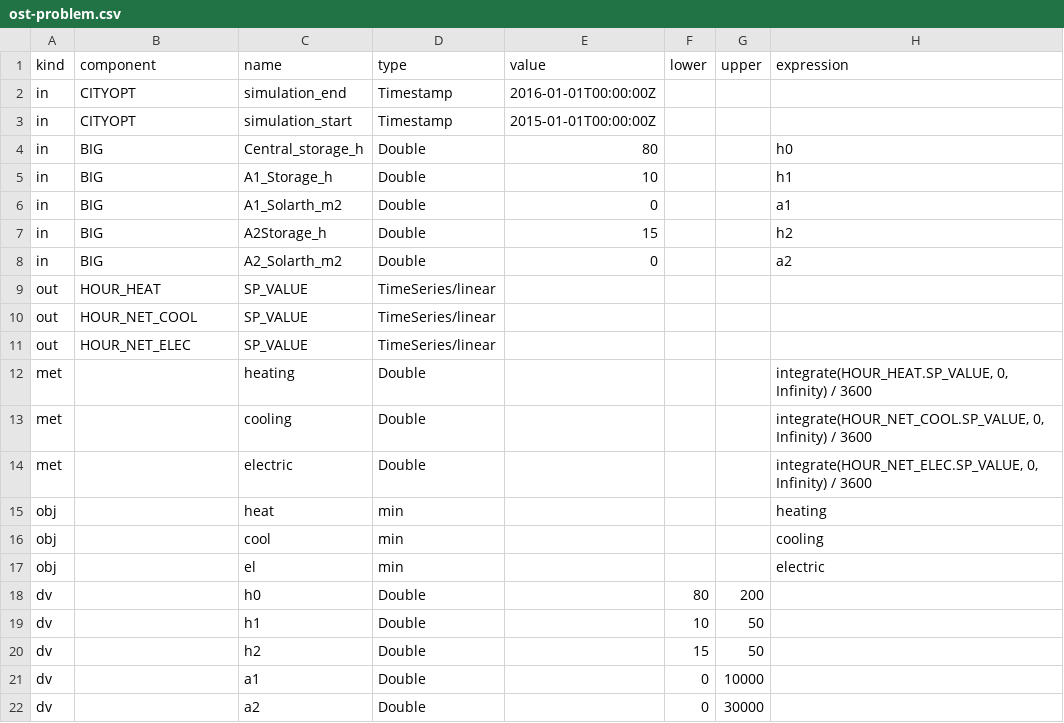
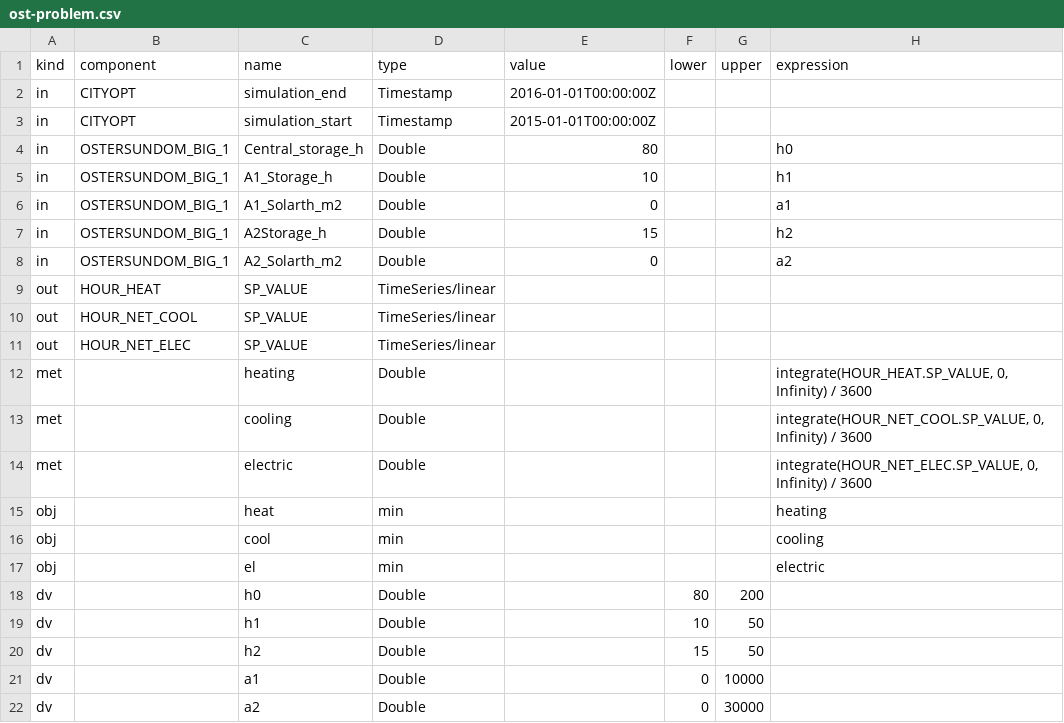
Before and after one commit to Cityopt/cityopt, a CSV file: test-resources/src/main/resources/ost-problem.csv, drawn as a sheet.

Commit message:
Update main component name.
The main component name was changed in the new model version.  Still using
the same decision variables as before although the new model has a lot more
inputs.

```diff
--- a/test-resources/src/main/resources/ost-problem.csv
+++ b/test-resources/src/main/resources/ost-problem.csv
@@ -3,7 +3,7 @@ in,CITYOPT,simulation_end,Timestamp,2016-01-01T00:00:00Z,,,
 in,CITYOPT,simulation_start,Timestamp,2015-01-01T00:00:00Z,,,
-in,BIG,Central_storage_h,Double,80,,,h0
-in,BIG,A1_Storage_h,Double,10,,,h1
-in,BIG,A1_Solarth_m2,Double,0,,,a1
-in,BIG,A2Storage_h,Double,15,,,h2
-in,BIG,A2_Solarth_m2,Double,0,,,a2
+in,OSTERSUNDOM_BIG_1,Central_storage_h,Double,80,,,h0
+in,OSTERSUNDOM_BIG_1,A1_Storage_h,Double,10,,,h1
+in,OSTERSUNDOM_BIG_1,A1_Solarth_m2,Double,0,,,a1
+in,OSTERSUNDOM_BIG_1,A2Storage_h,Double,15,,,h2
+in,OSTERSUNDOM_BIG_1,A2_Solarth_m2,Double,0,,,a2
 out,HOUR_HEAT,SP_VALUE,TimeSeries/linear,,,,
```
